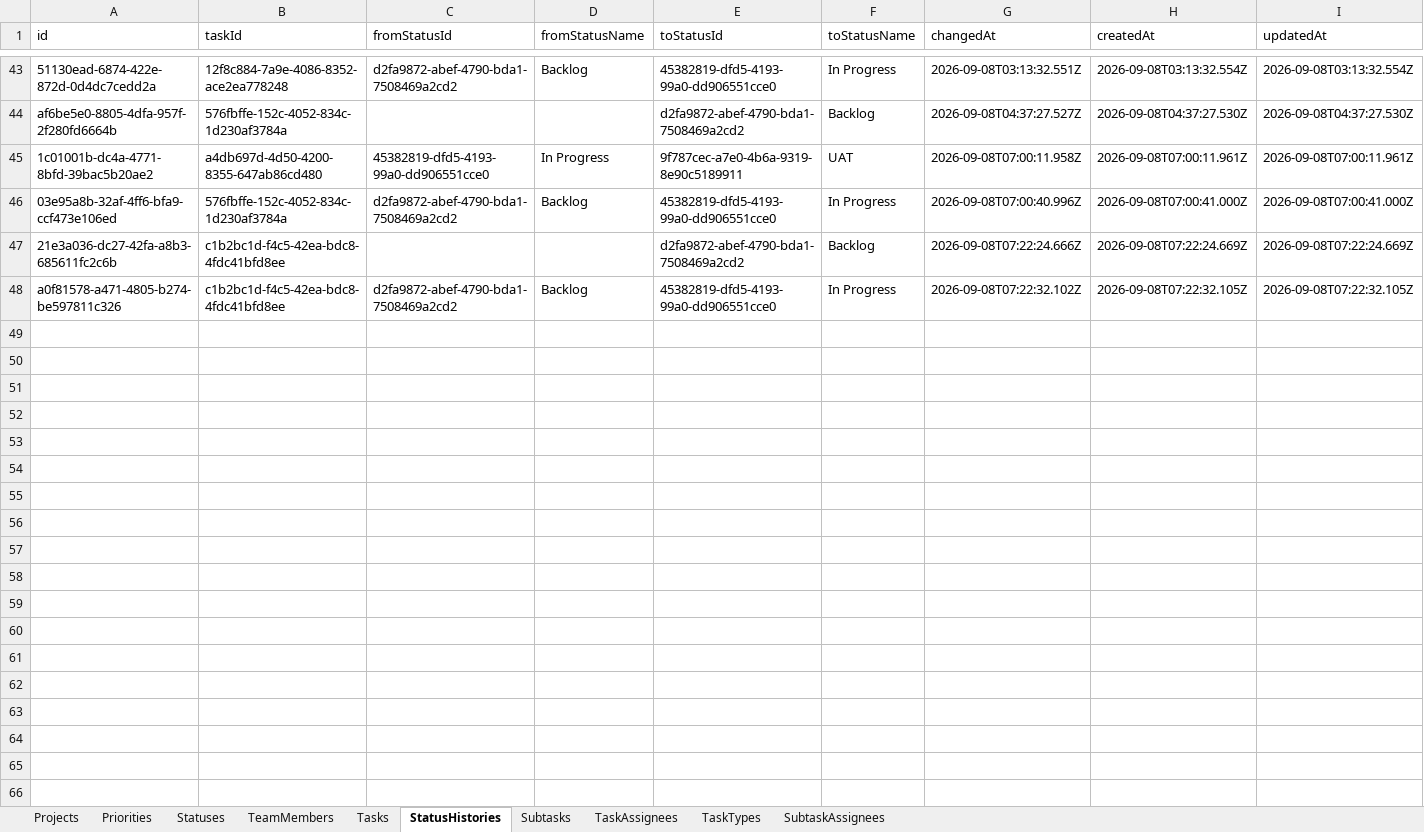
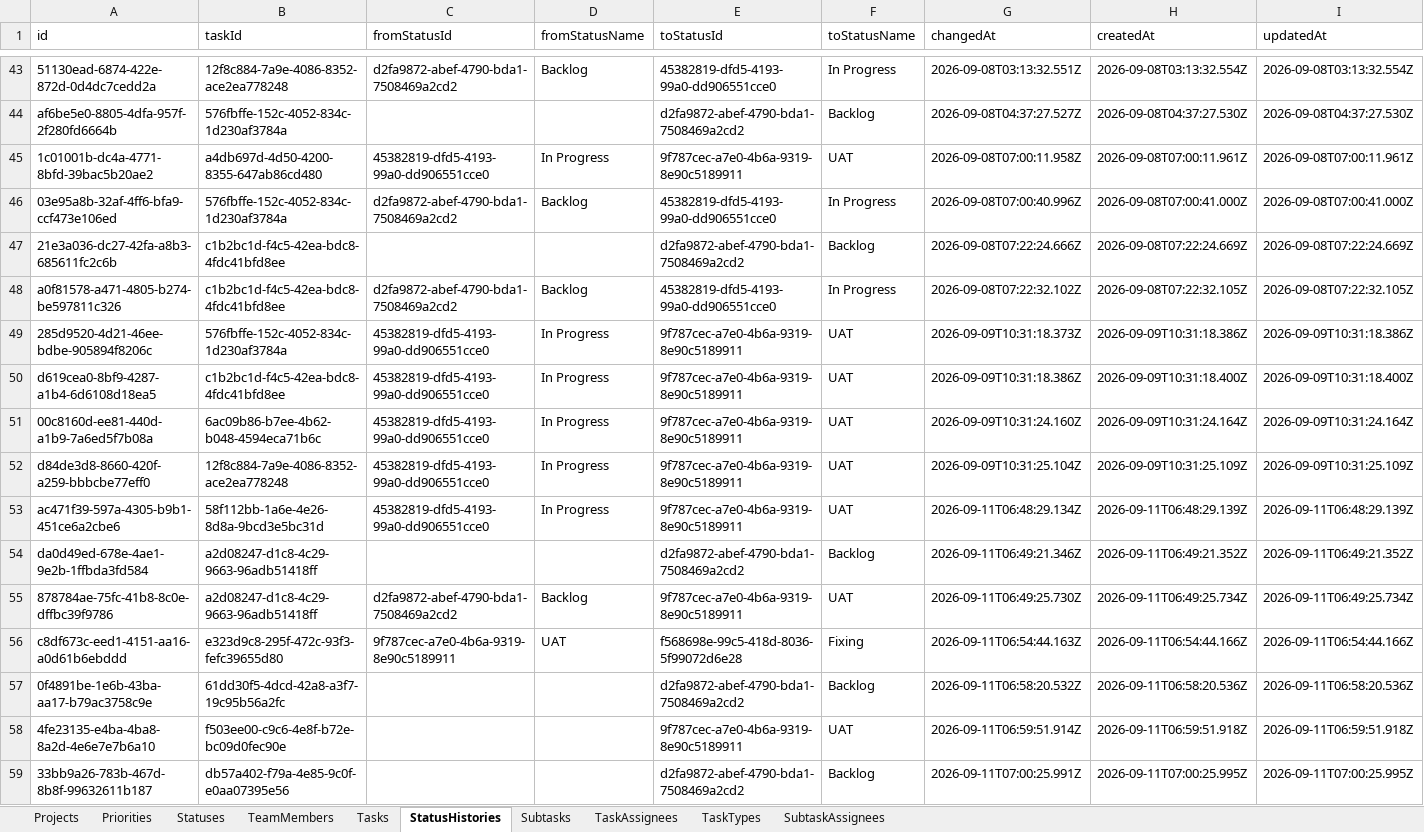
Before and after one commit to Gun247/task-manage, an Excel workbook: data/taskDB.xlsx, sheet StatusHistories, drawn as a sheet; only a part is shown, gaps mark what is left out; values as stored, in another font and other column widths than the file's, no borders; the diff names each change by its address in the sheet, - before the commit and + after, or states it on an @@ line.

Commit message:
feat: enhance status management with editing capabilities
- Added functionality to edit existing statuses, including validation for reserved names.
- Updated the SettingsDialog component to support editing status names and colors.
- Implemented error handling for attempts to modify default statuses.
- Enhanced UI to reflect editing state and provide user feedback during status updates.
- Updated taskDB.xlsx to include changes related to status management.

```diff
--- a/data/taskDB.xlsx (sheet StatusHistories)
+++ b/data/taskDB.xlsx (sheet StatusHistories)
+row 49: 285d9520-4d21-46ee-bdbe-905894f8206c | 576fbffe-152c-4052-834c-1d230af3784a | 45382819-dfd5-4193-99a0-dd906551cce0 | In Progress | 9f787cec-a7e0-4b6a-9319-8e90c5189911 | UAT | 2026-09-09T10:31:18.373Z | 2026-09-09T10:31:18.386Z | 2026-09-09T10:31:18.386Z
+row 50: d619cea0-8bf9-4287-a1b4-6d6108d18ea5 | c1b2bc1d-f4c5-42ea-bdc8-4fdc41bfd8ee | 45382819-dfd5-4193-99a0-dd906551cce0 | In Progress | 9f787cec-a7e0-4b6a-9319-8e90c5189911 | UAT | 2026-09-09T10:31:18.386Z | 2026-09-09T10:31:18.400Z | 2026-09-09T10:31:18.400Z
+row 51: 00c8160d-ee81-440d-a1b9-7a6ed5f7b08a | 6ac09b86-b7ee-4b62-b048-4594eca71b6c | 45382819-dfd5-4193-99a0-dd906551cce0 | In Progress | 9f787cec-a7e0-4b6a-9319-8e90c5189911 | UAT | 2026-09-09T10:31:24.160Z | 2026-09-09T10:31:24.164Z | 2026-09-09T10:31:24.164Z
+row 52: d84de3d8-8660-420f-a259-bbbcbe77eff0 | 12f8c884-7a9e-4086-8352-ace2ea778248 | 45382819-dfd5-4193-99a0-dd906551cce0 | In Progress | 9f787cec-a7e0-4b6a-9319-8e90c5189911 | UAT | 2026-09-09T10:31:25.104Z | 2026-09-09T10:31:25.109Z | 2026-09-09T10:31:25.109Z
+row 53: ac471f39-597a-4305-b9b1-451ce6a2cbe6 | 58f112bb-1a6e-4e26-8d8a-9bcd3e5bc31d | 45382819-dfd5-4193-99a0-dd906551cce0 | In Progress | 9f787cec-a7e0-4b6a-9319-8e90c5189911 | UAT | 2026-09-11T06:48:29.134Z | 2026-09-11T06:48:29.139Z | 2026-09-11T06:48:29.139Z
+row 54: da0d49ed-678e-4ae1-9e2b-1ffbda3fd584 | a2d08247-d1c8-4c29-9663-96adb51418ff |  |  | d2fa9872-abef-4790-bda1-7508469a2cd2 | Backlog | 2026-09-11T06:49:21.346Z | 2026-09-11T06:49:21.352Z | 2026-09-11T06:49:21.352Z
+row 55: 878784ae-75fc-41b8-8c0e-dffbc39f9786 | a2d08247-d1c8-4c29-9663-96adb51418ff | d2fa9872-abef-4790-bda1-7508469a2cd2 | Backlog | 9f787cec-a7e0-4b6a-9319-8e90c5189911 | UAT | 2026-09-11T06:49:25.730Z | 2026-09-11T06:49:25.734Z | 2026-09-11T06:49:25.734Z
+row 56: c8df673c-eed1-4151-aa16-a0d61b6ebddd | e323d9c8-295f-472c-93f3-fefc39655d80 | 9f787cec-a7e0-4b6a-9319-8e90c5189911 | UAT | f568698e-99c5-418d-8036-5f99072d6e28 | Fixing | 2026-09-11T06:54:44.163Z | 2026-09-11T06:54:44.166Z | 2026-09-11T06:54:44.166Z
+row 57: 0f4891be-1e6b-43ba-aa17-b79ac3758c9e | 61dd30f5-4dcd-42a8-a3f7-19c95b56a2fc |  |  | d2fa9872-abef-4790-bda1-7508469a2cd2 | Backlog | 2026-09-11T06:58:20.532Z | 2026-09-11T06:58:20.536Z | 2026-09-11T06:58:20.536Z
+row 58: 4fe23135-e4ba-4ba8-8a2d-4e6e7e7b6a10 | f503ee00-c9c6-4e8f-b72e-bc09d0fec90e |  |  | 9f787cec-a7e0-4b6a-9319-8e90c5189911 | UAT | 2026-09-11T06:59:51.914Z | 2026-09-11T06:59:51.918Z | 2026-09-11T06:59:51.918Z
+row 59: 33bb9a26-783b-467d-8b8f-99632611b187 | db57a402-f79a-4e85-9c0f-e0aa07395e56 |  |  | d2fa9872-abef-4790-bda1-7508469a2cd2 | Backlog | 2026-09-11T07:00:25.991Z | 2026-09-11T07:00:25.995Z | 2026-09-11T07:00:25.995Z
```
Also changed, not shown: sheet Tasks, sheet TaskAssignees, sheet Subtasks, sheet SubtaskAssignees, sheet Statuses, 5 other files.
